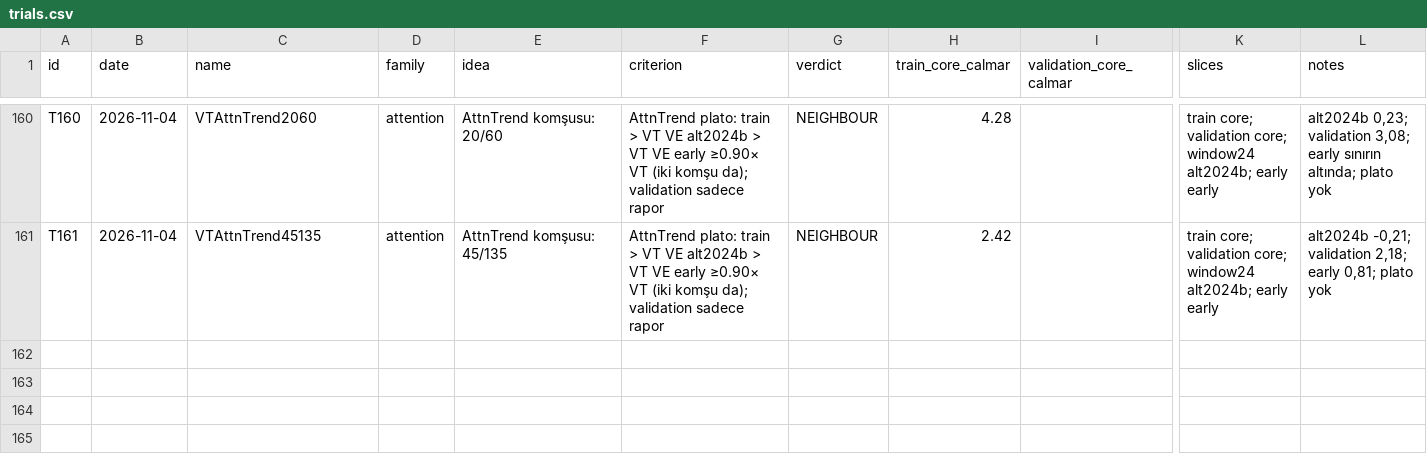
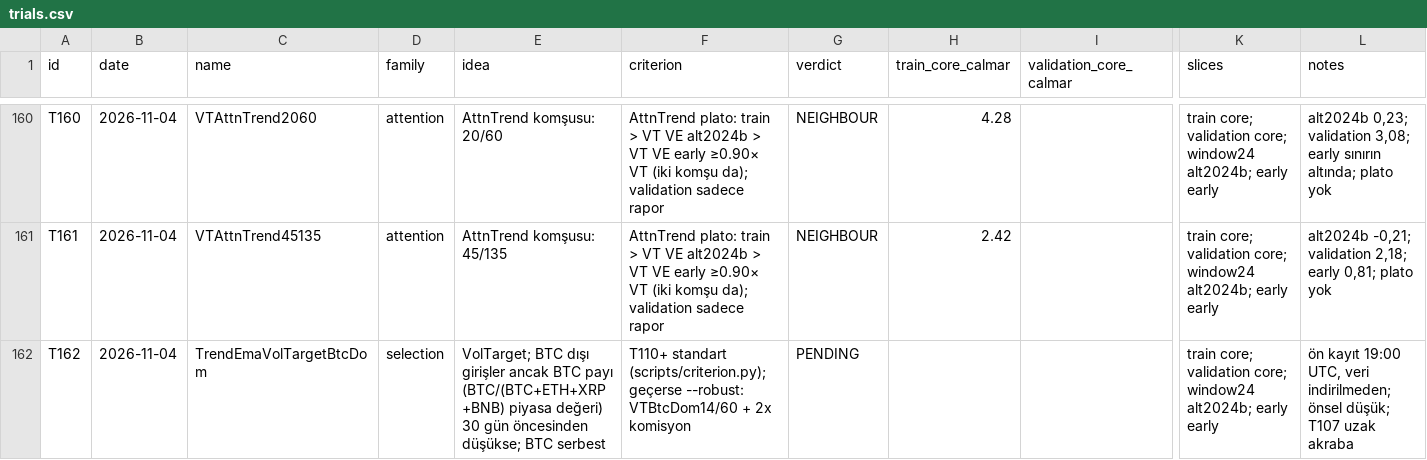
Before and after one commit to mertrumi-dev/ft-lab, a CSV file: docs/trials.csv, drawn as a sheet; only a part is shown, gaps mark what is left out; rows hold the shown columns only; the diff names each change by its address in the sheet, - before the commit and + after, or states it on an @@ line.

```diff
--- a/docs/trials.csv
+++ b/docs/trials.csv
+row 162: T162 | 2026-11-04 | TrendEmaVolTargetBtcDom | selection | VolTarget; BTC dışı girişler ancak BTC payı (BTC/(BTC+ETH+XRP+BNB) piyasa değeri) 30 gün öncesinden düşükse; BTC serbest | T110+ standart (scripts/criterion.py); geçerse --robust: VTBtcDom14/60 + 2x komisyon | PENDING |  |  | train core; validation core; window24 alt2024b; early early | ön kayıt 19:00 UTC, veri indirilmeden; önsel düşük; T107 uzak akraba
```
Also changed, not shown: 5 other files.
